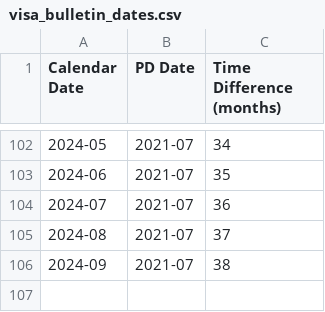
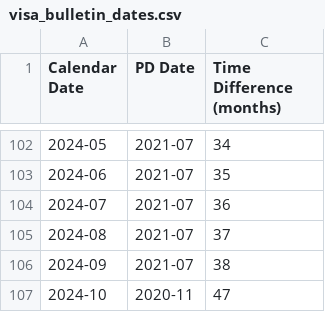
Before and after one commit to PXMYH/gc-scraper, a CSV file: visa_bulletin_dates.csv, drawn as a sheet; only a part is shown, gaps mark what is left out.

```diff
--- a/visa_bulletin_dates.csv
+++ b/visa_bulletin_dates.csv
@@ -106 +106,2 @@ Calendar Date,PD Date,Time Difference (months)
 2024-09,2021-07,38
+2024-10,2020-11,47
```
Also changed, not shown: 1 other file.
